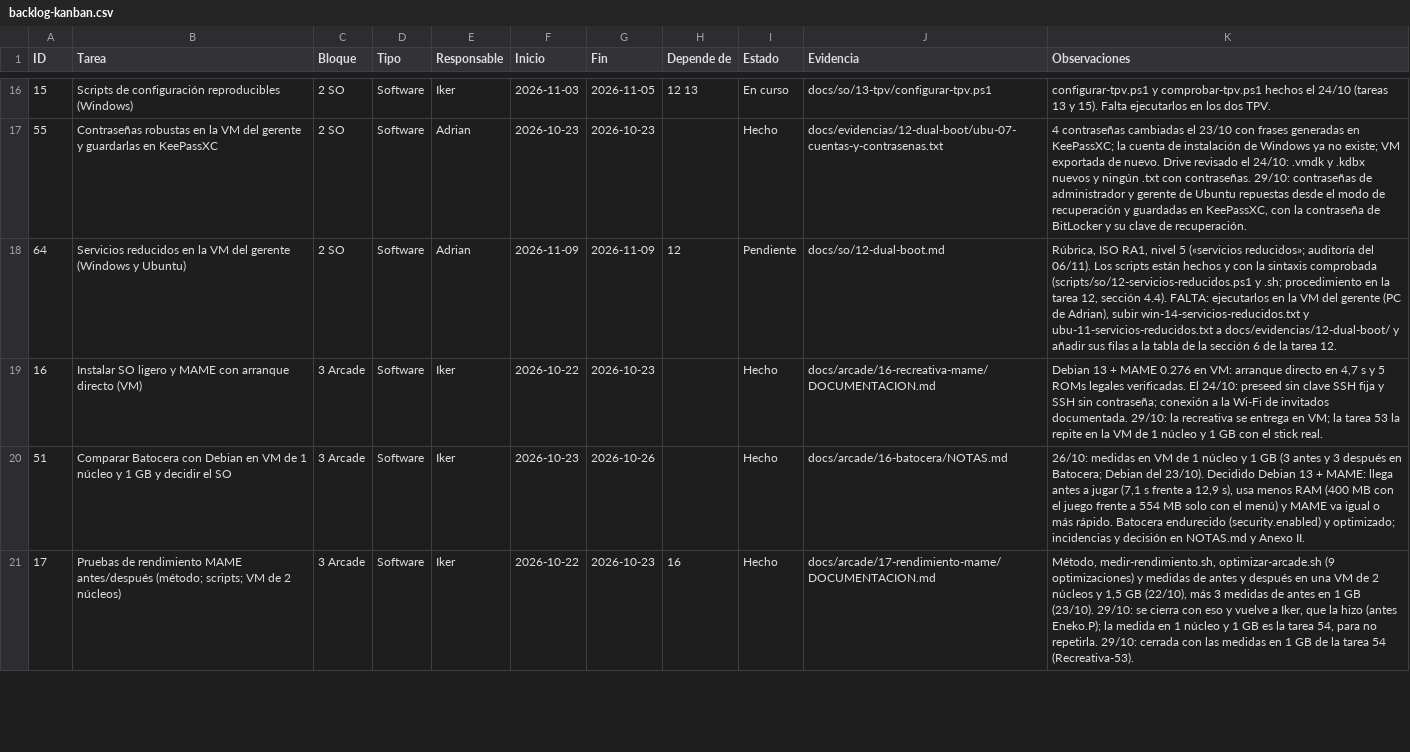
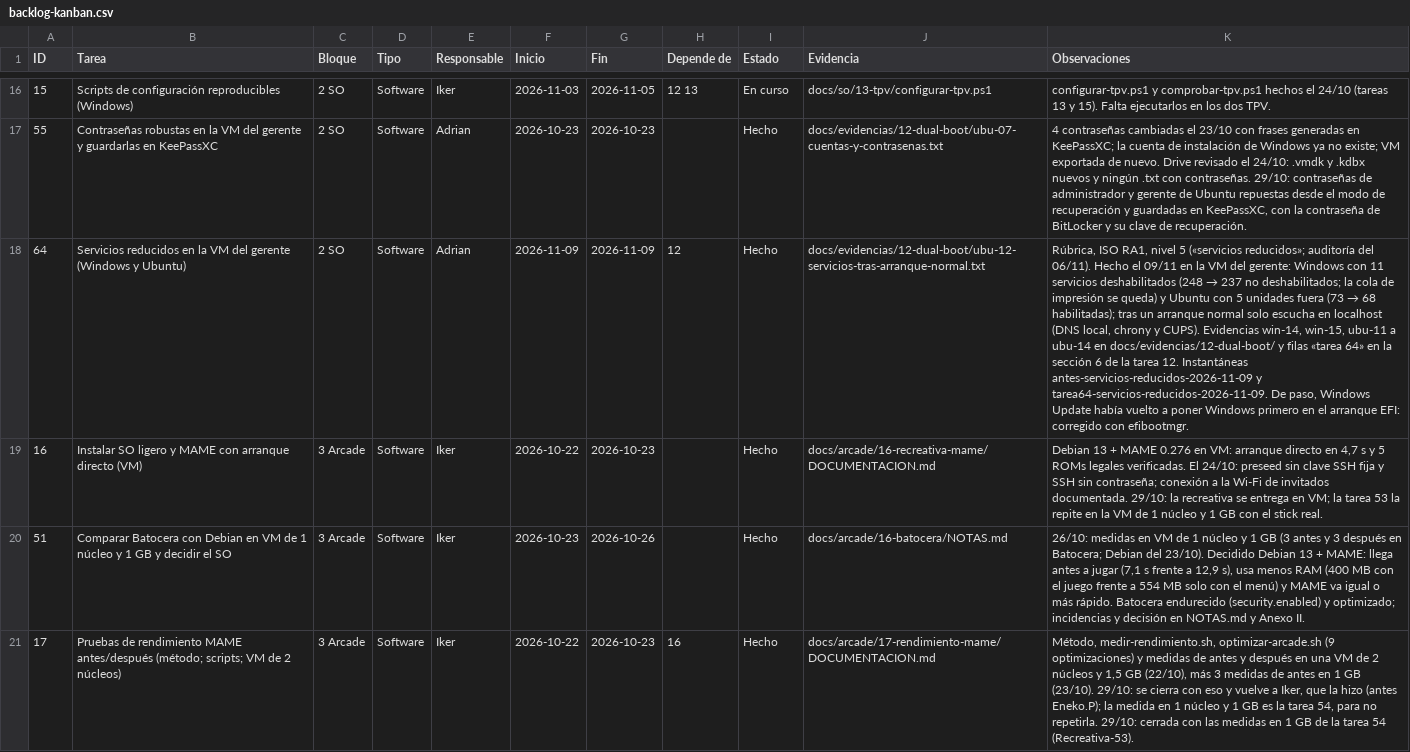
Before and after one commit to zHGx-alt/Reto-Asir, a CSV file: docs/gestion/backlog-kanban.csv, drawn as a sheet; only a part is shown, gaps mark what is left out; the diff names each change by its address in the sheet, - before the commit and + after, or states it on an @@ line.

```diff
--- a/docs/gestion/backlog-kanban.csv
+++ b/docs/gestion/backlog-kanban.csv
-I18 (Estado): Pendiente
+I18 (Estado): Hecho
-J18 (Evidencia): docs/so/12-dual-boot.md
+J18 (Evidencia): docs/evidencias/12-dual-boot/ubu-12-servicios-tras-arranque-normal.txt
@@ K18 (Observaciones): …del 06/11). Los scripts están hechos y con la sintaxis comprobada (scripts/so/12-servicios-reducidos.ps1 y .sh; procedimiento en la tarea 12, sección 4.4). FALTA: ejecutarlos en la VM del gerente (PC de Adrian), subir win-14-servicios-reducidos.txt y ubu-11-servicios-reducidos.txt a docs/evidencias/12-dual-boot/ y añadir sus filas a la tabla de la sección 6 de la tarea 12. → …del 06/11). Hecho el 09/11 en la VM del gerente: Windows con 11 servicios deshabilitados (248 → 237 no deshabilitados; la cola de impresión se queda) y Ubuntu con 5 unidades fuera (73 → 68 habilitadas); tras un arranque normal solo escucha en localhost (DNS local, chrony y CUPS). Evidencias win-14, win-15, ubu-11 a ubu-14 en docs/evidencias/12-dual-boot/ y filas «tarea 64» en la sección 6 de la tarea 12. Instantáneas antes-servicios-reducidos-2026-11-09 y tarea64-servicios-reducidos-2026-11-09. De paso, Windows Update había vuelto a poner Windows primero en el arranque EFI: corregido con efibootmgr. @@
```
Also changed, not shown: 13 other files.
